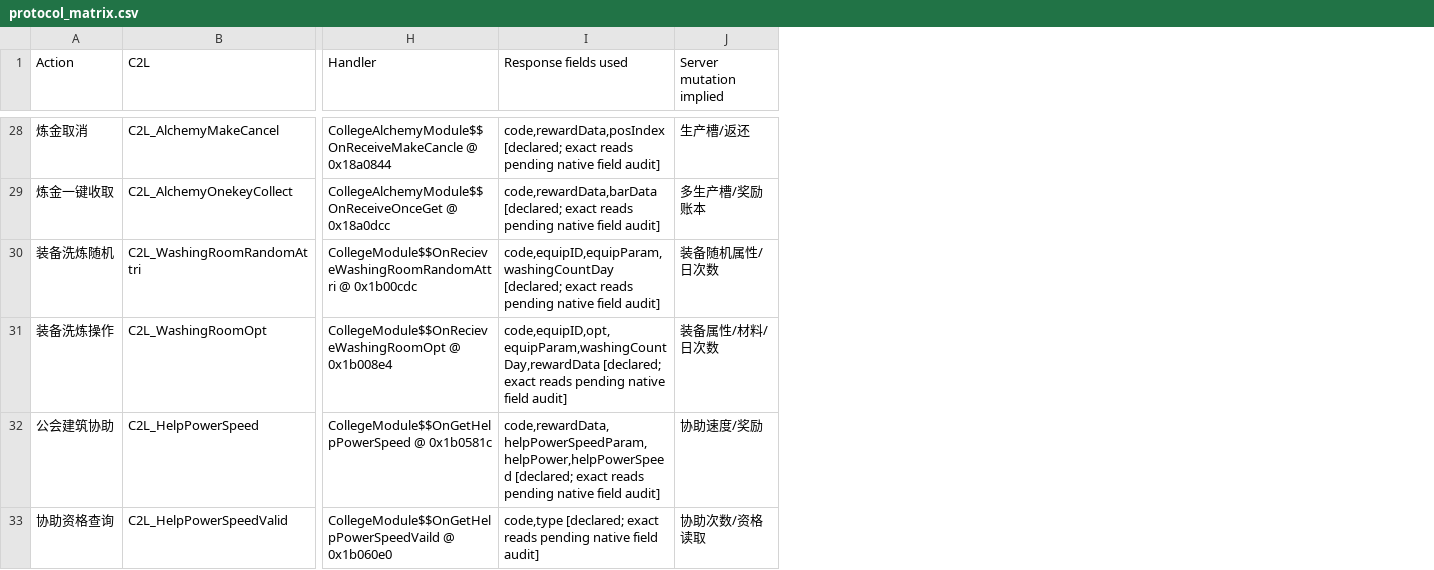
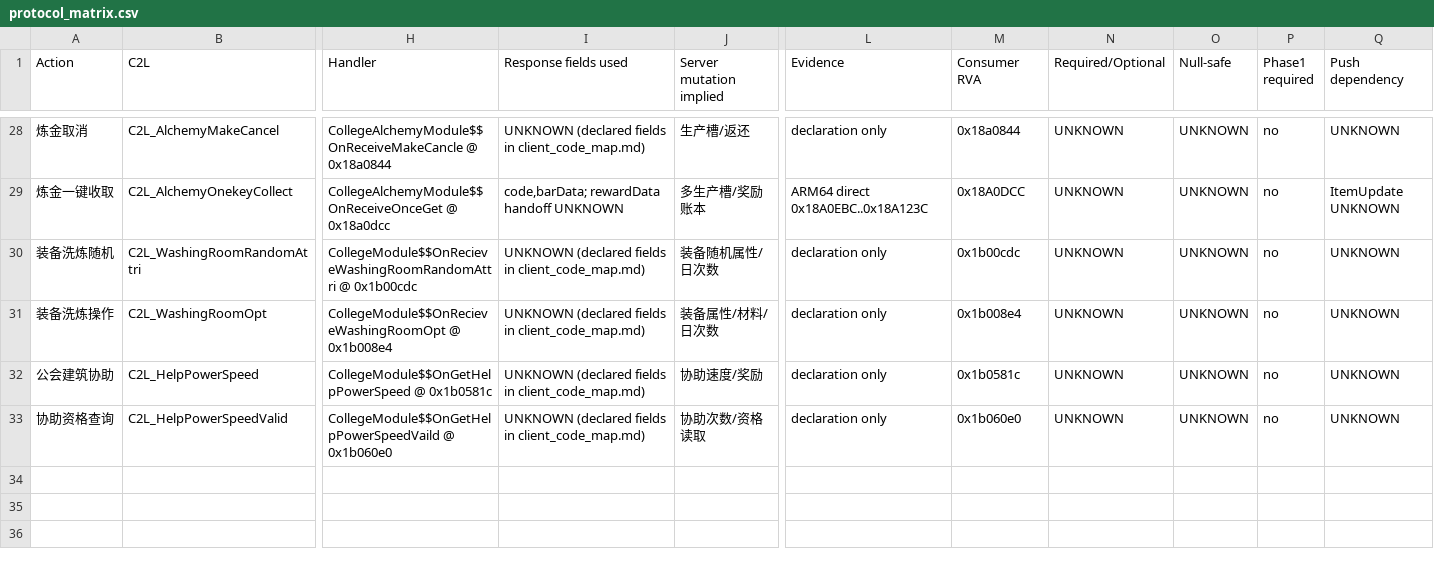
Before and after one commit to FenrirChen/x2, a CSV file: analysis/white_night_planet/protocol_matrix.csv, drawn as a sheet; only a part is shown, gaps mark what is left out; the diff covers the shown part only; the diff names each change by its address in the sheet, - before the commit and + after, or states it on an @@ line.

Commit message:
docs(college): audit native response consumers

```diff
--- a/analysis/white_night_planet/protocol_matrix.csv
+++ b/analysis/white_night_planet/protocol_matrix.csv
+column L (Evidence), rows 28-33: declaration only | ARM64 direct 0x18A0EBC..0x18A123C | declaration only | declaration only | declaration only | declaration only
+column M (Consumer RVA), rows 28-33: 0x18a0844 | 0x18A0DCC | 0x1b00cdc | 0x1b008e4 | 0x1b0581c | 0x1b060e0
+column N (Required/Optional), rows 28-33: all UNKNOWN
+column O (Null-safe), rows 28-33: all UNKNOWN
+column P (Phase1 required), rows 28-33: all no
+column Q (Push dependency), rows 28-33: UNKNOWN | ItemUpdate UNKNOWN | UNKNOWN | UNKNOWN | UNKNOWN | UNKNOWN
-I28 (Response fields used): code,rewardData,posIndex [declared; exact reads pending native field audit]
+I28 (Response fields used): UNKNOWN (declared fields in client_code_map.md)
-I29 (Response fields used): code,rewardData,barData [declared; exact reads pending native field audit]
+I29 (Response fields used): code,barData; rewardData handoff UNKNOWN
-I30 (Response fields used): code,equipID,equipParam,washingCountDay [declared; exact reads pending native field audit]
+I30 (Response fields used): UNKNOWN (declared fields in client_code_map.md)
-I31 (Response fields used): code,equipID,opt,equipParam,washingCountDay,rewardData [declared; exact reads pending native field audit]
+I31 (Response fields used): UNKNOWN (declared fields in client_code_map.md)
-I32 (Response fields used): code,rewardData,helpPowerSpeedParam,helpPower,helpPowerSpeed [declared; exact reads pending native field audit]
+I32 (Response fields used): UNKNOWN (declared fields in client_code_map.md)
-I33 (Response fields used): code,type [declared; exact reads pending native field audit]
+I33 (Response fields used): UNKNOWN (declared fields in client_code_map.md)
```
Also changed, not shown: 26 edited cells elsewhere in this file, 2 other files.
